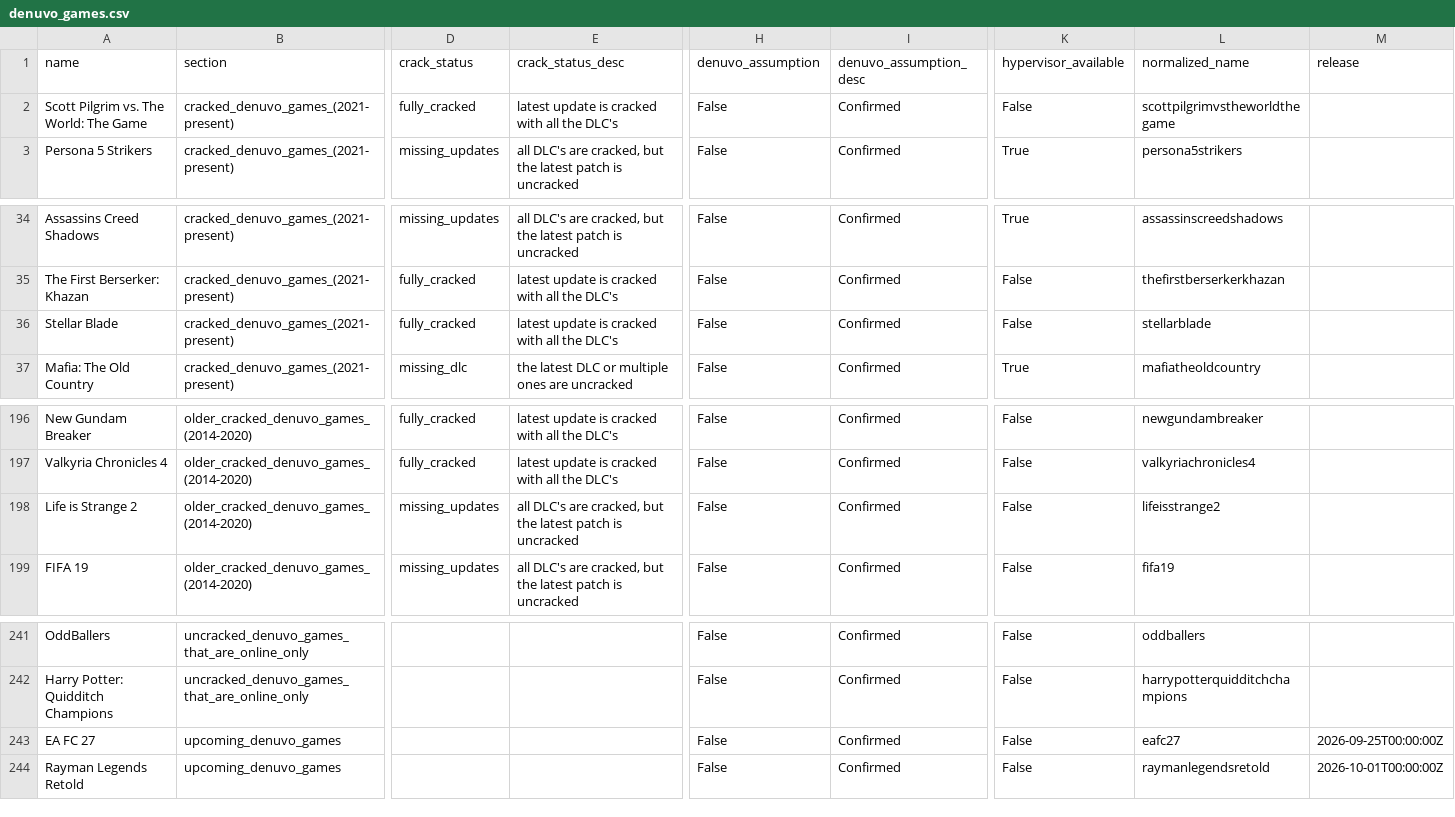
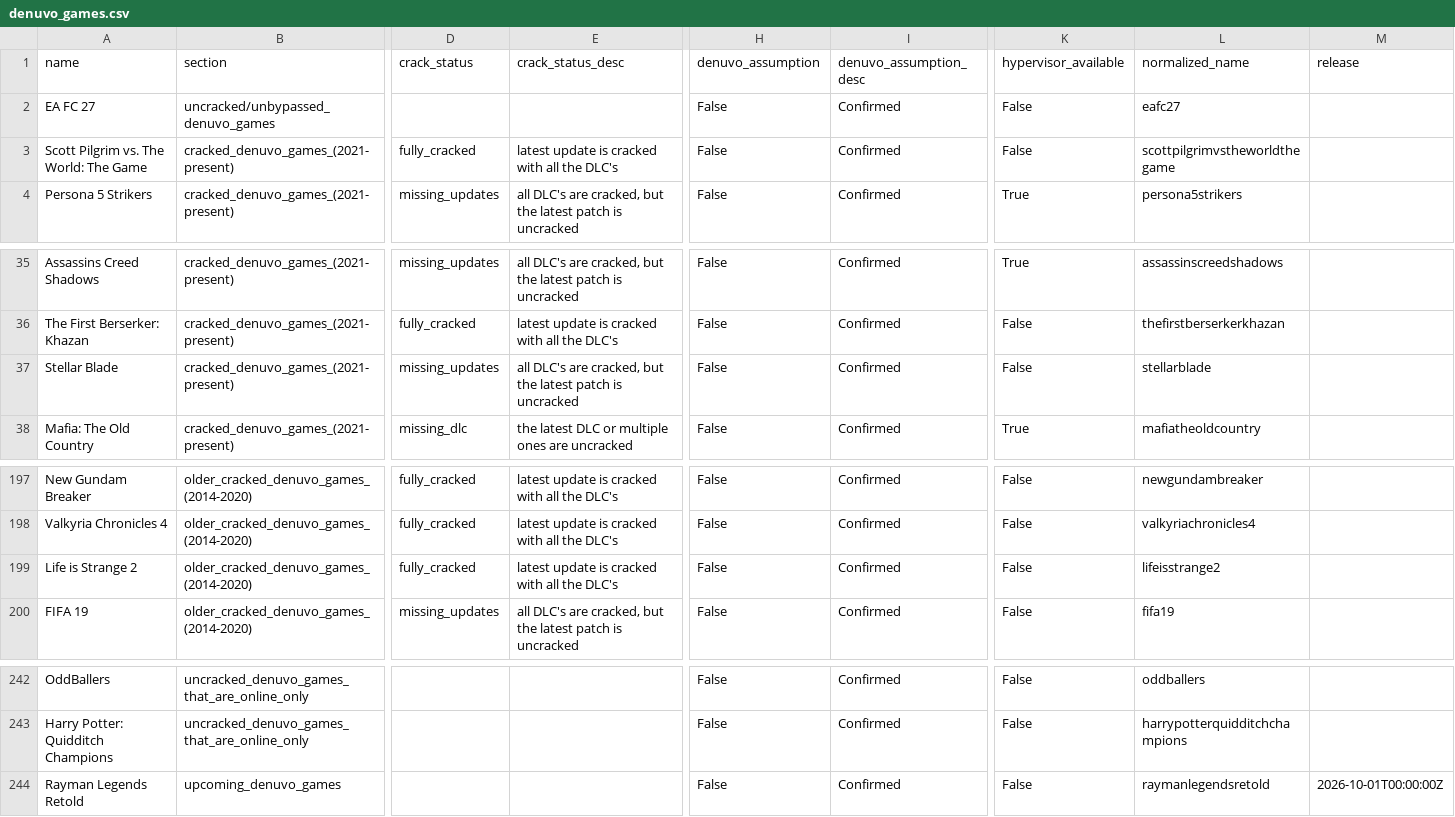
Before and after one commit to PorcoDio00033/denuvo-game-info, a CSV file: denuvo_games.csv, drawn as a sheet; only a part is shown, gaps mark what is left out; removed rows and columns are numbered as before the commit, all else as after; rows hold the shown columns only; the diff names each change by its address in the sheet, - before the commit and + after, or states it on an @@ line.

```diff
--- a/denuvo_games.csv
+++ b/denuvo_games.csv
+row 2: EA FC 27 | uncracked/unbypassed_denuvo_games |  |  | False | Confirmed | False | eafc27
-D37 (crack_status): fully_cracked
+D37 (crack_status): missing_updates
-E37 (crack_status_desc): latest update is cracked with all the DLC's
+E37 (crack_status_desc): all DLC's are cracked, but the latest patch is uncracked
-D199 (crack_status): missing_updates
+D199 (crack_status): fully_cracked
-E199 (crack_status_desc): all DLC's are cracked, but the latest patch is uncracked
+E199 (crack_status_desc): latest update is cracked with all the DLC's
-row 243: EA FC 27 | upcoming_denuvo_games |  |  | False | Confirmed | False | eafc27 | 2026-09-25T00:00:00Z
```
Also changed, not shown: 1 other file.
